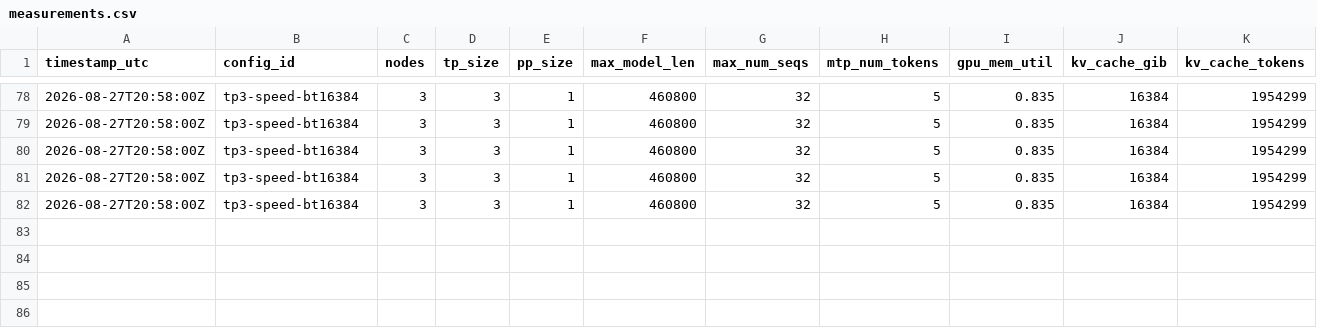
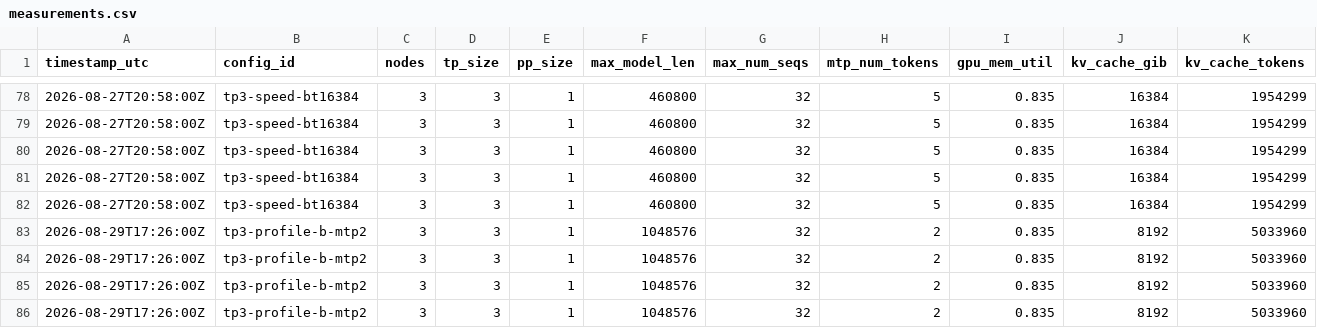
Before and after one commit to colonel-otto/3x-dgx-spark-mesh-deepseek-v4-0731-flash, a CSV file: benchmarks/measurements.csv, drawn as a sheet; only a part is shown, gaps mark what is left out; rows hold the shown columns only; the diff names each change by its address in the sheet, - before the commit and + after, or states it on an @@ line.

Commit message:
docs: add 3-Node vs 2-Node fact-based advantage matrix and index long horizon proposer probe

```diff
--- a/benchmarks/measurements.csv
+++ b/benchmarks/measurements.csv
+row 83: 2026-08-29T17:26:00Z | tp3-profile-b-mtp2 | 3 | 3 | 1 | 1048576 | 32 | 2 | 0.835 | 8192 | 5033960
+row 84: 2026-08-29T17:26:00Z | tp3-profile-b-mtp2 | 3 | 3 | 1 | 1048576 | 32 | 2 | 0.835 | 8192 | 5033960
+row 85: 2026-08-29T17:26:00Z | tp3-profile-b-mtp2 | 3 | 3 | 1 | 1048576 | 32 | 2 | 0.835 | 8192 | 5033960
+row 86: 2026-08-29T17:26:00Z | tp3-profile-b-mtp2 | 3 | 3 | 1 | 1048576 | 32 | 2 | 0.835 | 8192 | 5033960
```
Also changed, not shown: 6 other files.
